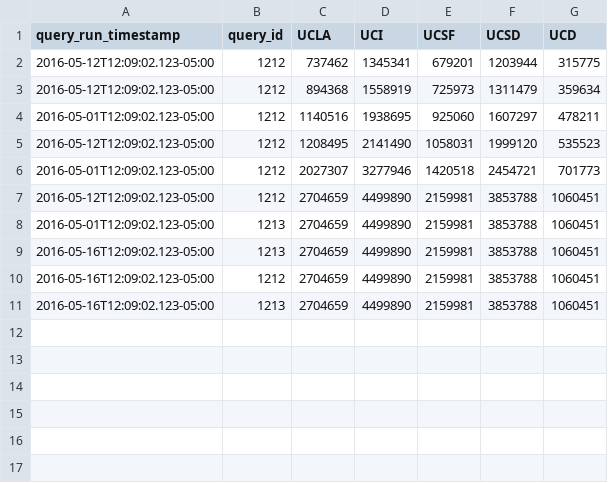
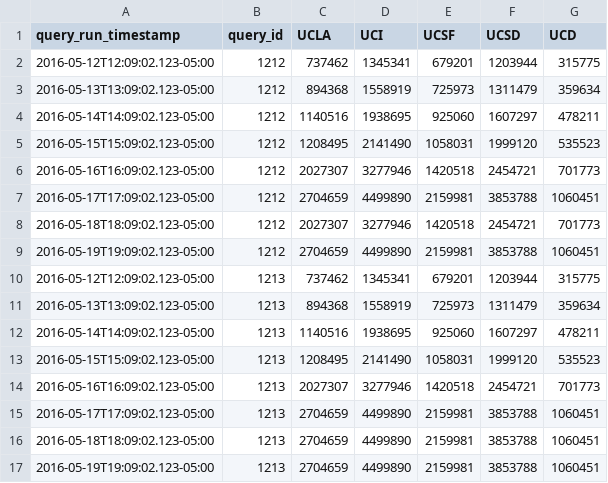
Before and after one commit to pralavgoa/_play, a CSV file: app/views/tab_2_data_sample.csv, drawn as a sheet.

```diff
--- a/app/views/tab_2_data_sample.csv
+++ b/app/views/tab_2_data_sample.csv
@@ -2,10 +2,16 @@ query_run_timestamp,query_id,UCLA,UCI,UCSF,UCSD,UCD
 2016-05-12T12:09:02.123-05:00,1212,737462,1345341,679201,1203944,315775
-2016-05-12T12:09:02.123-05:00,1212,894368,1558919,725973,1311479,359634
-2016-05-01T12:09:02.123-05:00,1212,1140516,1938695,925060,1607297,478211
-2016-05-12T12:09:02.123-05:00,1212,1208495,2141490,1058031,1999120,535523
-2016-05-01T12:09:02.123-05:00,1212,2027307,3277946,1420518,2454721,701773
-2016-05-12T12:09:02.123-05:00,1212,2704659,4499890,2159981,3853788,1060451
-2016-05-01T12:09:02.123-05:00,1213,2704659,4499890,2159981,3853788,1060451
-2016-05-16T12:09:02.123-05:00,1213,2704659,4499890,2159981,3853788,1060451
-2016-05-16T12:09:02.123-05:00,1212,2704659,4499890,2159981,3853788,1060451
-2016-05-16T12:09:02.123-05:00,1213,2704659,4499890,2159981,3853788,1060451
+2016-05-13T13:09:02.123-05:00,1212,894368,1558919,725973,1311479,359634
+2016-05-14T14:09:02.123-05:00,1212,1140516,1938695,925060,1607297,478211
+2016-05-15T15:09:02.123-05:00,1212,1208495,2141490,1058031,1999120,535523
+2016-05-16T16:09:02.123-05:00,1212,2027307,3277946,1420518,2454721,701773
+2016-05-17T17:09:02.123-05:00,1212,2704659,4499890,2159981,3853788,1060451
+2016-05-18T18:09:02.123-05:00,1212,2027307,3277946,1420518,2454721,701773
+2016-05-19T19:09:02.123-05:00,1212,2704659,4499890,2159981,3853788,1060451
+2016-05-12T12:09:02.123-05:00,1213,737462,1345341,679201,1203944,315775
+2016-05-13T13:09:02.123-05:00,1213,894368,1558919,725973,1311479,359634
+2016-05-14T14:09:02.123-05:00,1213,1140516,1938695,925060,1607297,478211
+2016-05-15T15:09:02.123-05:00,1213,1208495,2141490,1058031,1999120,535523
+2016-05-16T16:09:02.123-05:00,1213,2027307,3277946,1420518,2454721,701773
+2016-05-17T17:09:02.123-05:00,1213,2704659,4499890,2159981,3853788,1060451
+2016-05-18T18:09:02.123-05:00,1213,2704659,4499890,2159981,3853788,1060451
+2016-05-19T19:09:02.123-05:00,1213,2704659,4499890,2159981,3853788,1060451
```
Also changed, not shown: app/views/tab_1_data.csv, 2 other files.
